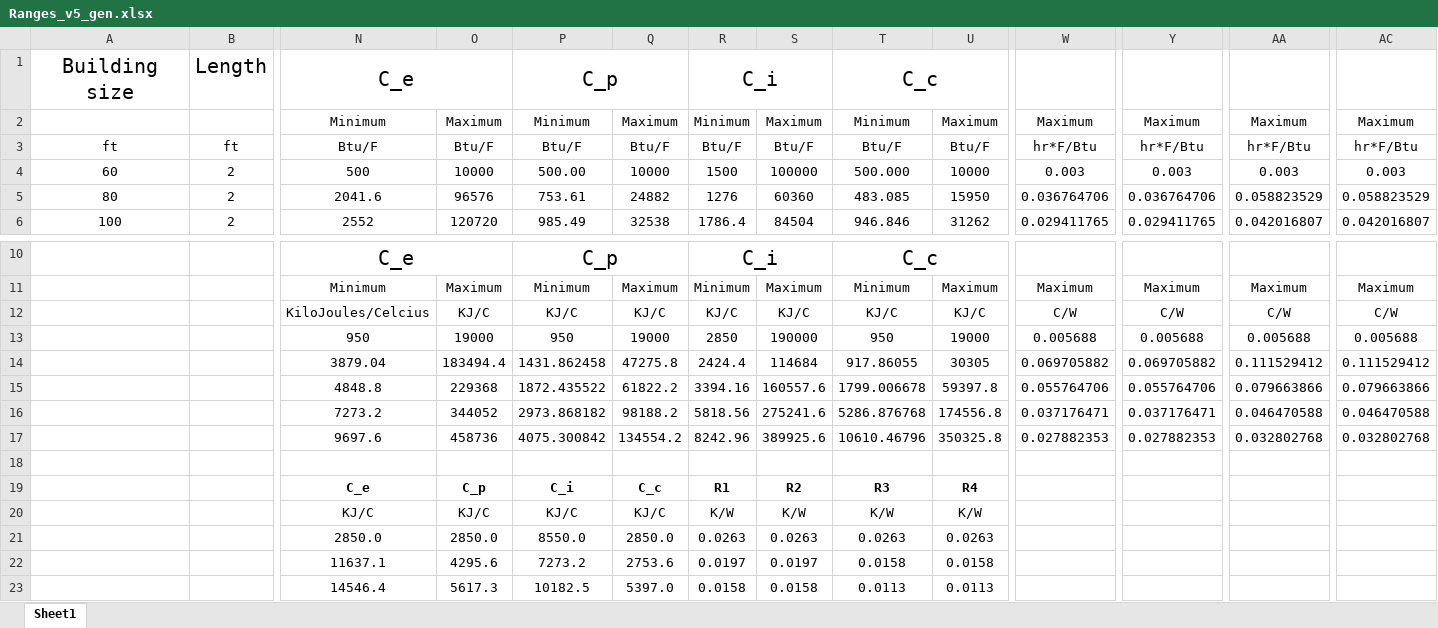
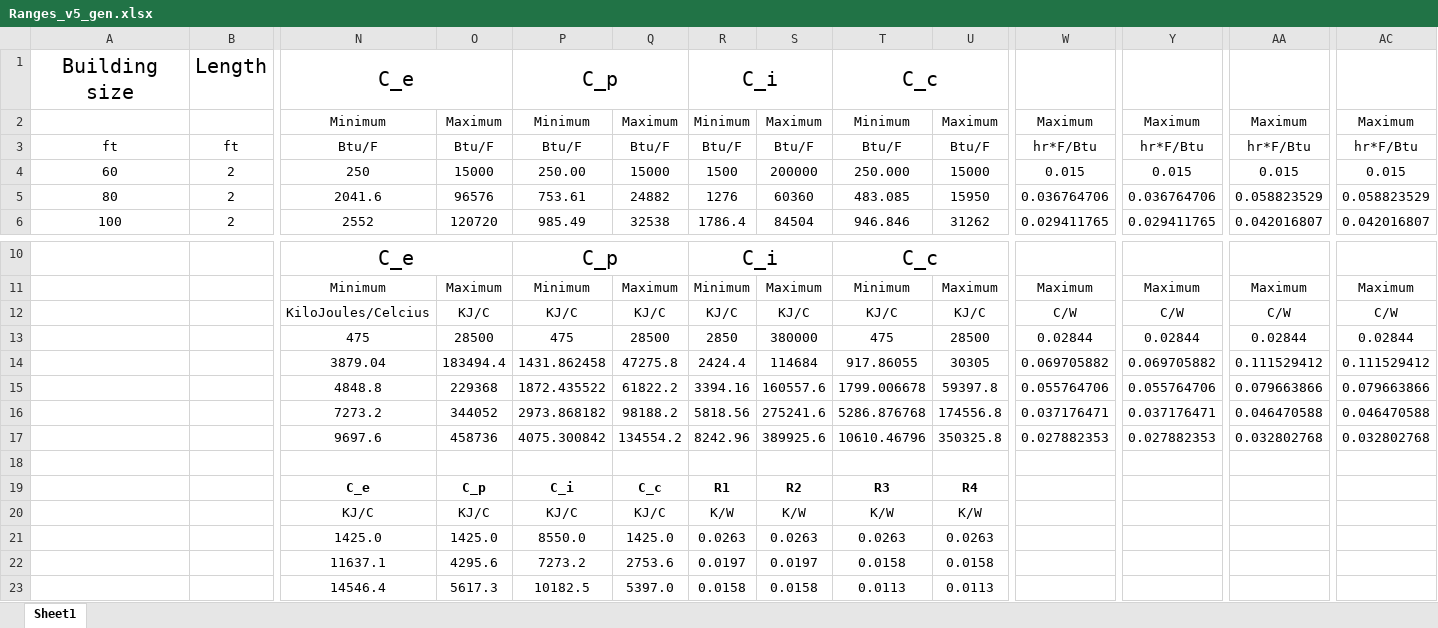
Before and after one commit to gnishida/GrayBox, an Excel workbook: data/Ranges_v5_gen.xlsx, sheet Sheet1, drawn as a sheet; only a part is shown, gaps mark what is left out; values as stored, in another font and other column widths than the file's, no borders; removed rows and columns are numbered as before the commit, all else as after; rows hold the shown columns only; the diff names each change by its address in the sheet, - before the commit and + after, or states it on an @@ line.

```diff
--- a/data/Ranges_v5_gen.xlsx (sheet Sheet1)
+++ b/data/Ranges_v5_gen.xlsx (sheet Sheet1)
-N4: 500
+N4: 250
-O4: 10000
+O4: 15000
-P4: 500.00
+P4: 250.00
-Q4: 10000
+Q4: 15000
-S4: 100000
+S4: 200000
-T4: 500.000
+T4: 250.000
-U4: 10000
+U4: 15000
-W4: 0.003
+W4: 0.015
-Y4: 0.003
+Y4: 0.015
-AA4: 0.003
+AA4: 0.015
-AC4: 0.003
+AC4: 0.015
-row 13:  |  | 950 | 19000 | 950 | 19000 | 2850 | 190000 | 950 | 19000 | 0.005688 | 0.005688 | 0.005688 | 0.005688
+row 13:  |  | 475 | 28500 | 475 | 28500 | 2850 | 380000 | 475 | 28500 | 0.02844 | 0.02844 | 0.02844 | 0.02844
-N21: 2850.0
+N21: 1425.0
-O21: 2850.0
+O21: 1425.0
-Q21: 2850.0
+Q21: 1425.0
```
Also changed, not shown: 4 other files.
